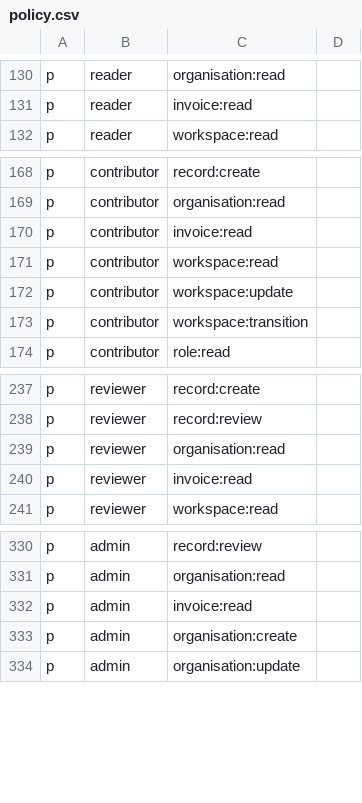
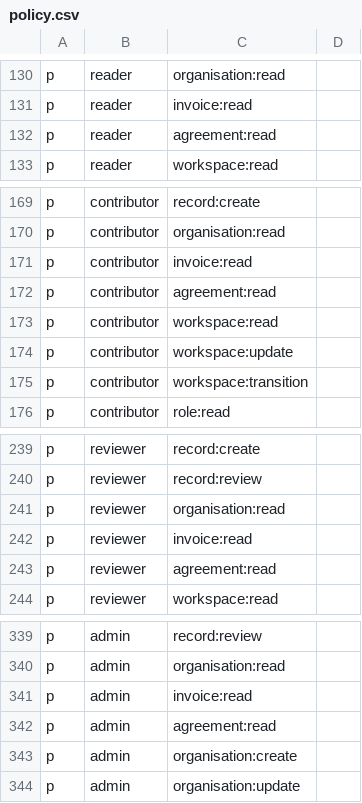
Before and after one commit to scigns/witness, a CSV file: packages/policy/policy.csv, drawn as a sheet; only a part is shown, gaps mark what is left out; the diff covers the shown part only.

```diff
--- a/packages/policy/policy.csv
+++ b/packages/policy/policy.csv
@@ -131,2 +131,3 @@ p, reader, organisation:read
 p, reader, invoice:read
+p, reader, agreement:read
 p, reader, workspace:read
@@ -170,2 +171,3 @@ p, contributor, organisation:read
 p, contributor, invoice:read
+p, contributor, agreement:read
 p, contributor, workspace:read
@@ -240,2 +242,3 @@ p, reviewer, organisation:read
 p, reviewer, invoice:read
+p, reviewer, agreement:read
 p, reviewer, workspace:read
@@ -332,2 +341,3 @@ p, admin, organisation:read
 p, admin, invoice:read
+p, admin, agreement:read
 p, admin, organisation:create
```
Also changed, not shown: 11 added rows, 2 removed rows and 7 edited cells elsewhere in this file, 19 other files.
